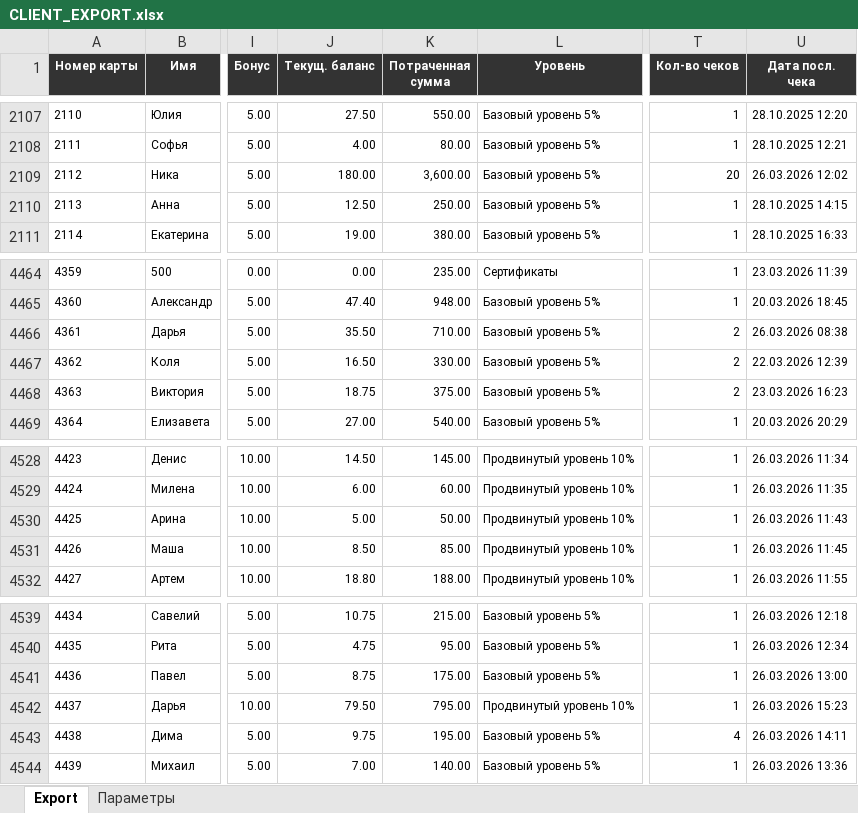
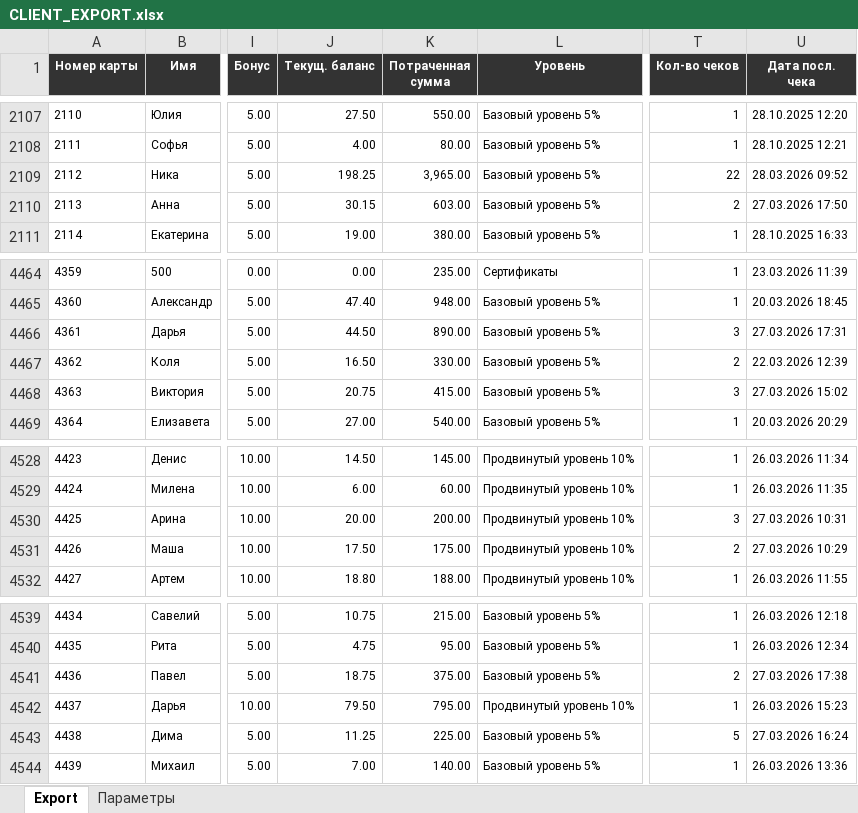
Before and after one commit to maximterentevasu-byte/maximus, an Excel workbook: CLIENT_EXPORT.xlsx, sheet Export, drawn as a sheet; only a part is shown, gaps mark what is left out; values as stored, in another font and other column widths than the file's, no borders; the diff covers the shown part only; the diff names each change by its address in the sheet, - before the commit and + after, or states it on an @@ line.

```diff
--- a/CLIENT_EXPORT.xlsx (sheet Export)
+++ b/CLIENT_EXPORT.xlsx (sheet Export)
-J2109 (Текущ. баланс): 180.00
+J2109 (Текущ. баланс): 198.25
-K2109 (Потраченная сумма): 3,600.00
+K2109 (Потраченная сумма): 3,965.00
-T2109 (Кол-во чеков): 20
+T2109 (Кол-во чеков): 22
-U2109 (Дата посл. чека): 26.03.2026 12:02
+U2109 (Дата посл. чека): 28.03.2026 09:52
-J2110 (Текущ. баланс): 12.50
+J2110 (Текущ. баланс): 30.15
-K2110 (Потраченная сумма): 250.00
+K2110 (Потраченная сумма): 603.00
-T2110 (Кол-во чеков): 1
+T2110 (Кол-во чеков): 2
-U2110 (Дата посл. чека): 28.10.2025 14:15
+U2110 (Дата посл. чека): 27.03.2026 17:50
-J4466 (Текущ. баланс): 35.50
+J4466 (Текущ. баланс): 44.50
-K4466 (Потраченная сумма): 710.00
+K4466 (Потраченная сумма): 890.00
-T4466 (Кол-во чеков): 2
+T4466 (Кол-во чеков): 3
-U4466 (Дата посл. чека): 26.03.2026 08:38
+U4466 (Дата посл. чека): 27.03.2026 17:31
-J4468 (Текущ. баланс): 18.75
+J4468 (Текущ. баланс): 20.75
-K4468 (Потраченная сумма): 375.00
+K4468 (Потраченная сумма): 415.00
-T4468 (Кол-во чеков): 2
+T4468 (Кол-во чеков): 3
-U4468 (Дата посл. чека): 23.03.2026 16:23
+U4468 (Дата посл. чека): 27.03.2026 15:02
-J4530 (Текущ. баланс): 5.00
+J4530 (Текущ. баланс): 20.00
-K4530 (Потраченная сумма): 50.00
+K4530 (Потраченная сумма): 200.00
-T4530 (Кол-во чеков): 1
+T4530 (Кол-во чеков): 3
-U4530 (Дата посл. чека): 26.03.2026 11:43
+U4530 (Дата посл. чека): 27.03.2026 10:31
-J4531 (Текущ. баланс): 8.50
+J4531 (Текущ. баланс): 17.50
-K4531 (Потраченная сумма): 85.00
+K4531 (Потраченная сумма): 175.00
-T4531 (Кол-во чеков): 1
+T4531 (Кол-во чеков): 2
-U4531 (Дата посл. чека): 26.03.2026 11:45
+U4531 (Дата посл. чека): 27.03.2026 10:29
-J4541 (Текущ. баланс): 8.75
+J4541 (Текущ. баланс): 18.75
-K4541 (Потраченная сумма): 175.00
+K4541 (Потраченная сумма): 375.00
-T4541 (Кол-во чеков): 1
+T4541 (Кол-во чеков): 2
-U4541 (Дата посл. чека): 26.03.2026 13:00
+U4541 (Дата посл. чека): 27.03.2026 17:38
-J4543 (Текущ. баланс): 9.75
+J4543 (Текущ. баланс): 11.25
-K4543 (Потраченная сумма): 195.00
+K4543 (Потраченная сумма): 225.00
-T4543 (Кол-во чеков): 4
+T4543 (Кол-во чеков): 5
-U4543 (Дата посл. чека): 26.03.2026 14:11
+U4543 (Дата посл. чека): 27.03.2026 16:24
```
Also changed, not shown: 28 added rows and 312 edited cells elsewhere in this sheet, sheet Параметры.
